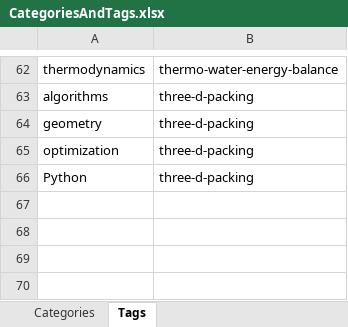
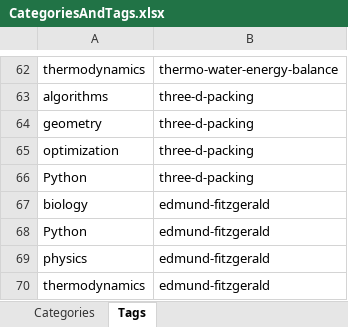
Before and after one commit to TomArcher/technical-blog, an Excel workbook: data/CategoriesAndTags.xlsx, sheet Tags, drawn as a sheet; only a part is shown, gaps mark what is left out; values as stored, in another font and other column widths than the file's, no borders; table styles not drawn; the diff names each change by its address in the sheet, - before the commit and + after, or states it on an @@ line.

Commit message:
new blog post: edmund fitzgerald

```diff
--- a/data/CategoriesAndTags.xlsx (sheet Tags)
+++ b/data/CategoriesAndTags.xlsx (sheet Tags)
+row 67: biology | edmund-fitzgerald
+row 68: Python | edmund-fitzgerald
+row 69: physics | edmund-fitzgerald
+row 70: thermodynamics | edmund-fitzgerald
```
Also changed, not shown: sheet Categories, 38 other files.
